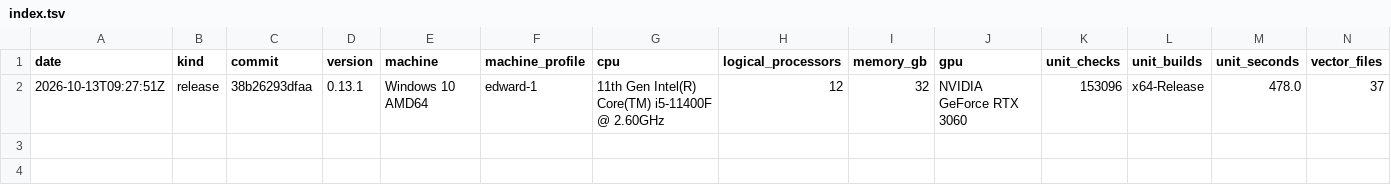
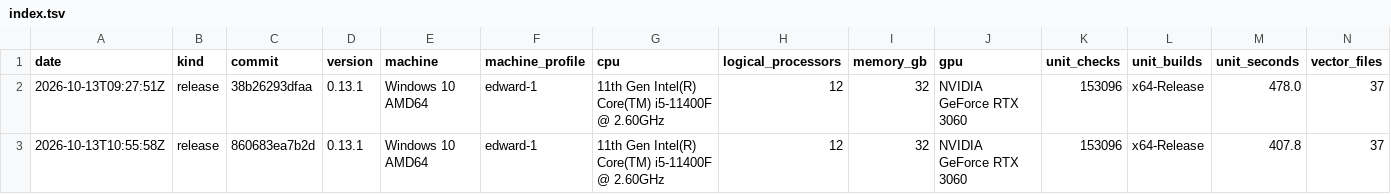
Before and after one commit to Thor110/Potentia, a TSV file: Sieve/metrics/index.tsv, drawn as a sheet; only a part is shown; rows hold the shown columns only; the diff names each change by its address in the sheet, - before the commit and + after, or states it on an @@ line.

```diff
--- a/Sieve/metrics/index.tsv
+++ b/Sieve/metrics/index.tsv
+row 3: 2026-10-13T10:55:58Z | release | 860683ea7b2d | 0.13.1 | Windows 10 AMD64 | edward-1 | 11th Gen Intel(R) Core(TM) i5-11400F @ 2.60GHz | 12 | 32 | NVIDIA GeForce RTX 3060 | 153096 | x64-Release | 407.8 | 37
```
Also changed, not shown: 6 other files.
